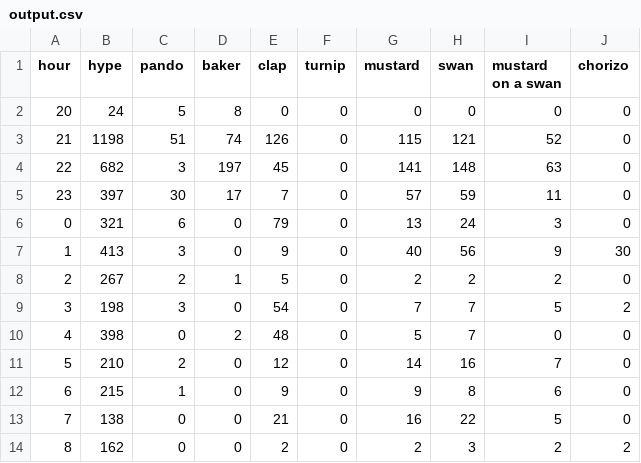
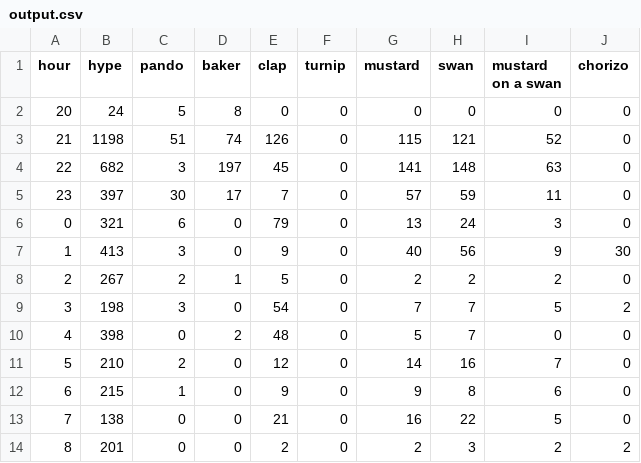
Before and after one commit to hugovk/hypes-per-hour, a CSV file: data/output.csv, drawn as a sheet.

Commit message:
Automatic hypes update!

```diff
--- a/data/output.csv
+++ b/data/output.csv
@@ -13,2 +13,2 @@ hour,hype,pando,baker,clap,turnip,mustard,swan,mustard on a swan,chorizo
 7,138,0,0,21,0,16,22,5,0
-8,162,0,0,2,0,2,3,2,2
+8,201,0,0,2,0,2,3,2,2
```
Also changed, not shown: data/output.tsv, 1 other file.
